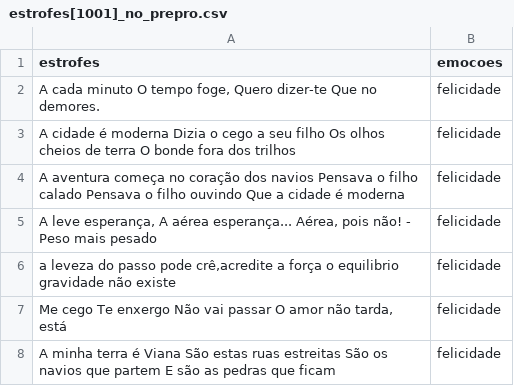
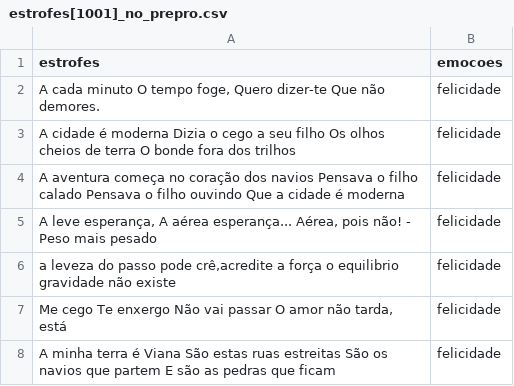
Before and after one commit to datalivre/Musicnist, a CSV file: labeled/estrofes[1001]_no_prepro.csv, drawn as a sheet; only a part is shown.

Commit message:
Update estrofes[1001]_no_prepro.csv

```diff
--- a/labeled/estrofes[1001]_no_prepro.csv
+++ b/labeled/estrofes[1001]_no_prepro.csv
@@ -1,3 +1,3 @@
 estrofes,emocoes
-"A cada minuto  O tempo foge,  Quero dizer-te  Que no demores.  ",felicidade
+"A cada minuto  O tempo foge,  Quero dizer-te  Que não demores.  ",felicidade
 A cidade é moderna  Dizia o cego a seu filho   Os olhos cheios de terra  O bonde fora dos trilhos   ,felicidade
```
